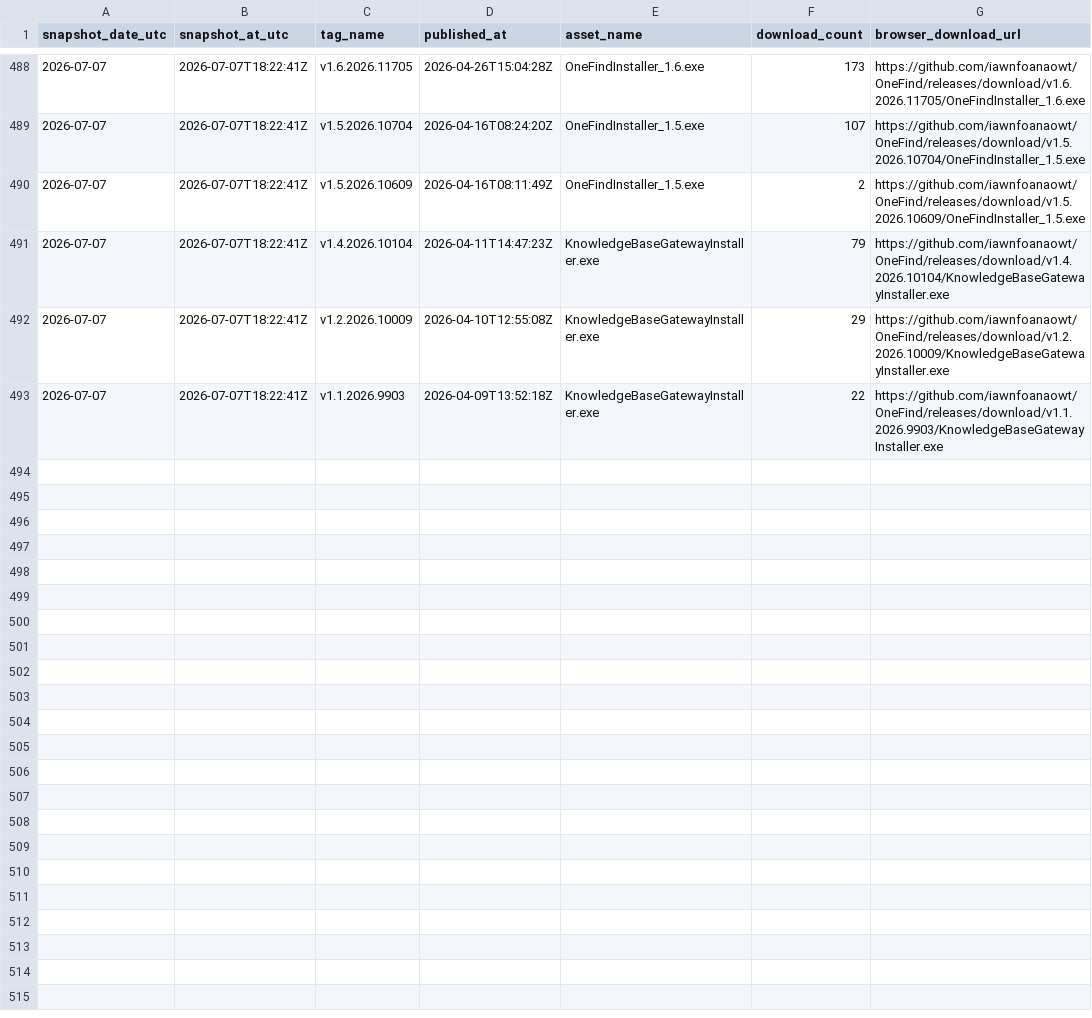
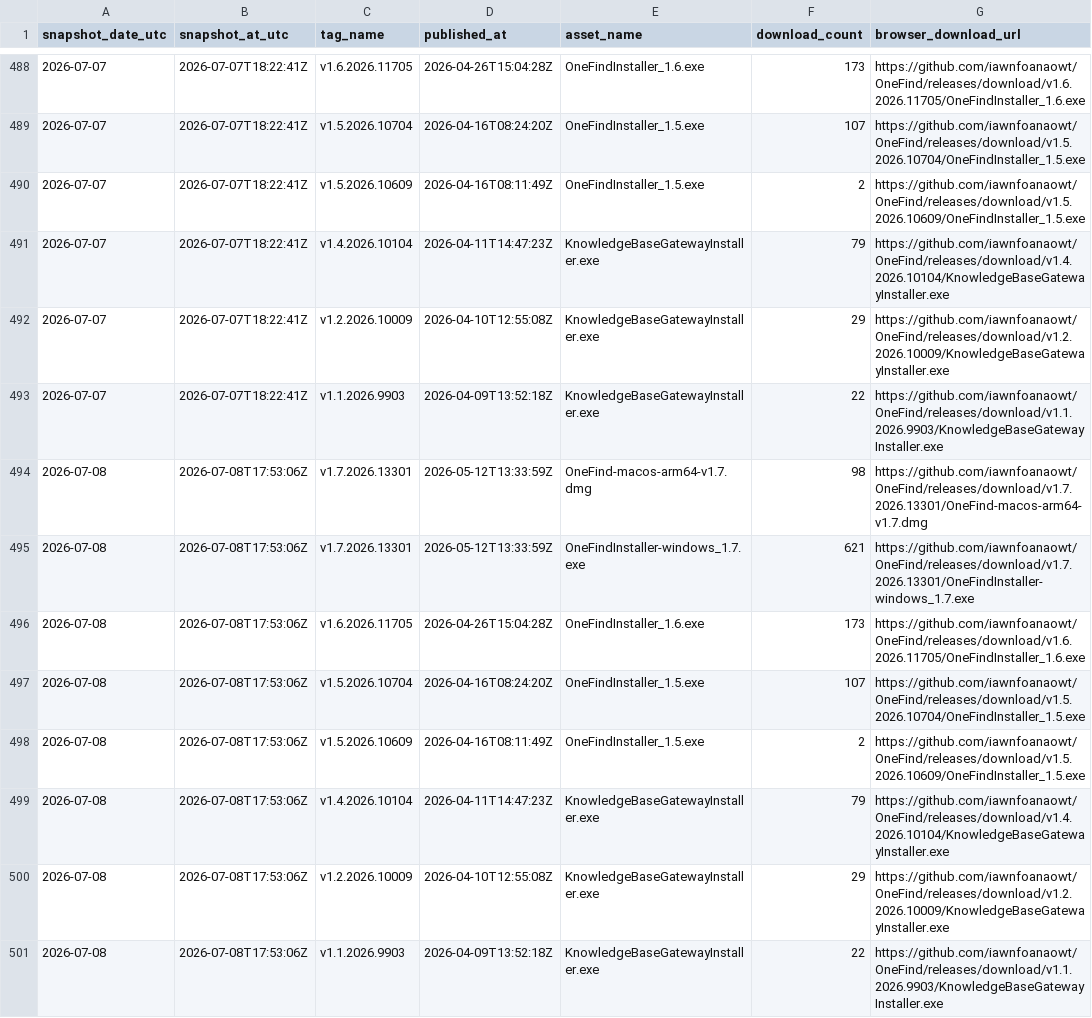
Before and after one commit to iawnfoanaowt/OneFind, a CSV file: traffic-history/release-downloads.csv, drawn as a sheet; only a part is shown, gaps mark what is left out.

```diff
--- a/traffic-history/release-downloads.csv
+++ b/traffic-history/release-downloads.csv
@@ -493 +493,9 @@
 "2026-07-07","2026-07-07T18:22:41Z","v1.1.2026.9903","2026-04-09T13:52:18Z","KnowledgeBaseGatewayInstaller.exe","22","https://github.com/iawnfoanaowt/OneFind/releases/download/v1.1.2026.9903/KnowledgeBaseGatewayInstaller.exe"
+"2026-07-08","2026-07-08T17:53:06Z","v1.7.2026.13301","2026-05-12T13:33:59Z","OneFind-macos-arm64-v1.7.dmg","98","https://github.com/iawnfoanaowt/OneFind/releases/download/v1.7.2026.13301/OneFind-macos-arm64-v1.7.dmg"
+"2026-07-08","2026-07-08T17:53:06Z","v1.7.2026.13301","2026-05-12T13:33:59Z","OneFindInstaller-windows_1.7.exe","621","https://github.com/iawnfoanaowt/OneFind/releases/download/v1.7.2026.13301/OneFindInstaller-windows_1.7.exe"
+"2026-07-08","2026-07-08T17:53:06Z","v1.6.2026.11705","2026-04-26T15:04:28Z","OneFindInstaller_1.6.exe","173","https://github.com/iawnfoanaowt/OneFind/releases/download/v1.6.2026.11705/OneFindInstaller_1.6.exe"
+"2026-07-08","2026-07-08T17:53:06Z","v1.5.2026.10704","2026-04-16T08:24:20Z","OneFindInstaller_1.5.exe","107","https://github.com/iawnfoanaowt/OneFind/releases/download/v1.5.2026.10704/OneFindInstaller_1.5.exe"
+"2026-07-08","2026-07-08T17:53:06Z","v1.5.2026.10609","2026-04-16T08:11:49Z","OneFindInstaller_1.5.exe","2","https://github.com/iawnfoanaowt/OneFind/releases/download/v1.5.2026.10609/OneFindInstaller_1.5.exe"
+"2026-07-08","2026-07-08T17:53:06Z","v1.4.2026.10104","2026-04-11T14:47:23Z","KnowledgeBaseGatewayInstaller.exe","79","https://github.com/iawnfoanaowt/OneFind/releases/download/v1.4.2026.10104/KnowledgeBaseGatewayInstaller.exe"
+"2026-07-08","2026-07-08T17:53:06Z","v1.2.2026.10009","2026-04-10T12:55:08Z","KnowledgeBaseGatewayInstaller.exe","29","https://github.com/iawnfoanaowt/OneFind/releases/download/v1.2.2026.10009/KnowledgeBaseGatewayInstaller.exe"
+"2026-07-08","2026-07-08T17:53:06Z","v1.1.2026.9903","2026-04-09T13:52:18Z","KnowledgeBaseGatewayInstaller.exe","22","https://github.com/iawnfoanaowt/OneFind/releases/download/v1.1.2026.9903/KnowledgeBaseGatewayInstaller.exe"
```
Also changed, not shown: traffic-history/views-daily.csv, 11 other files.
